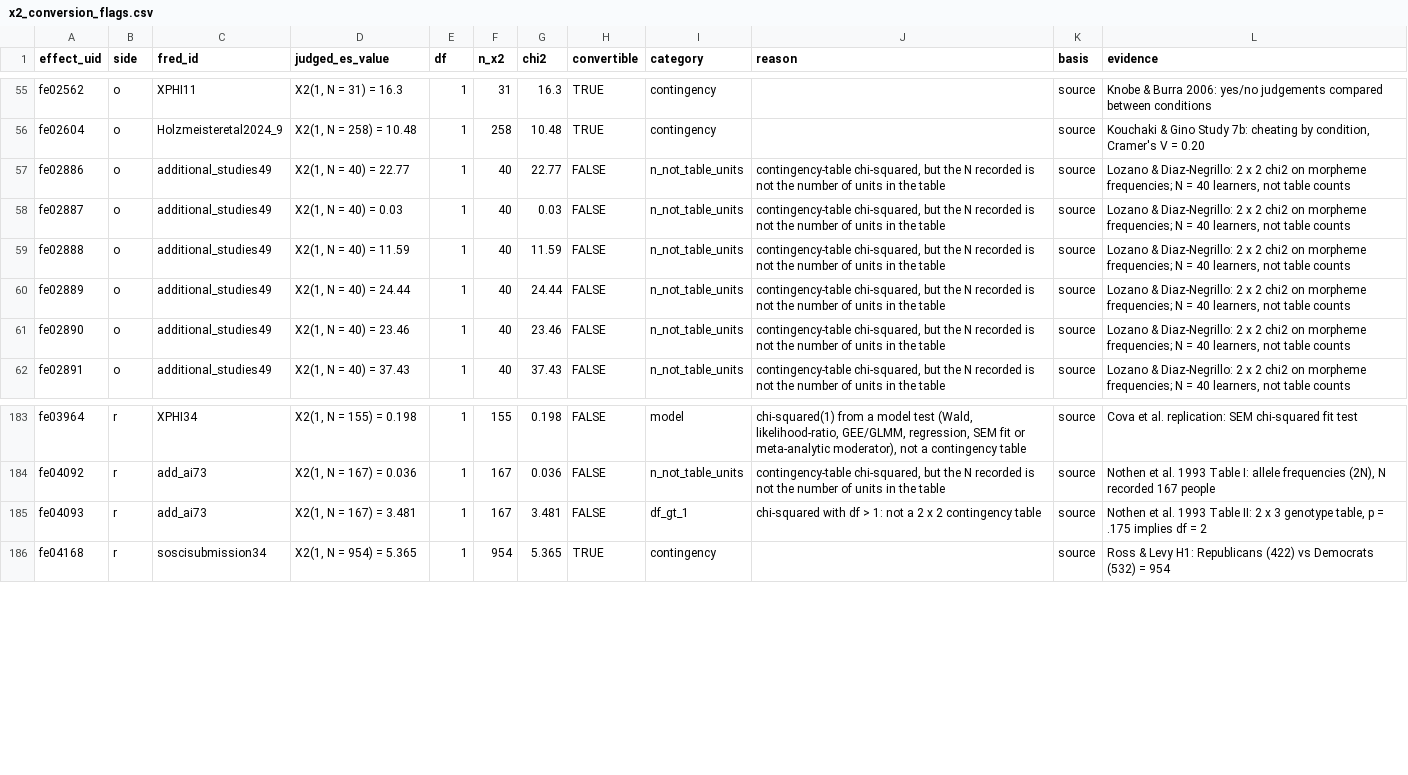
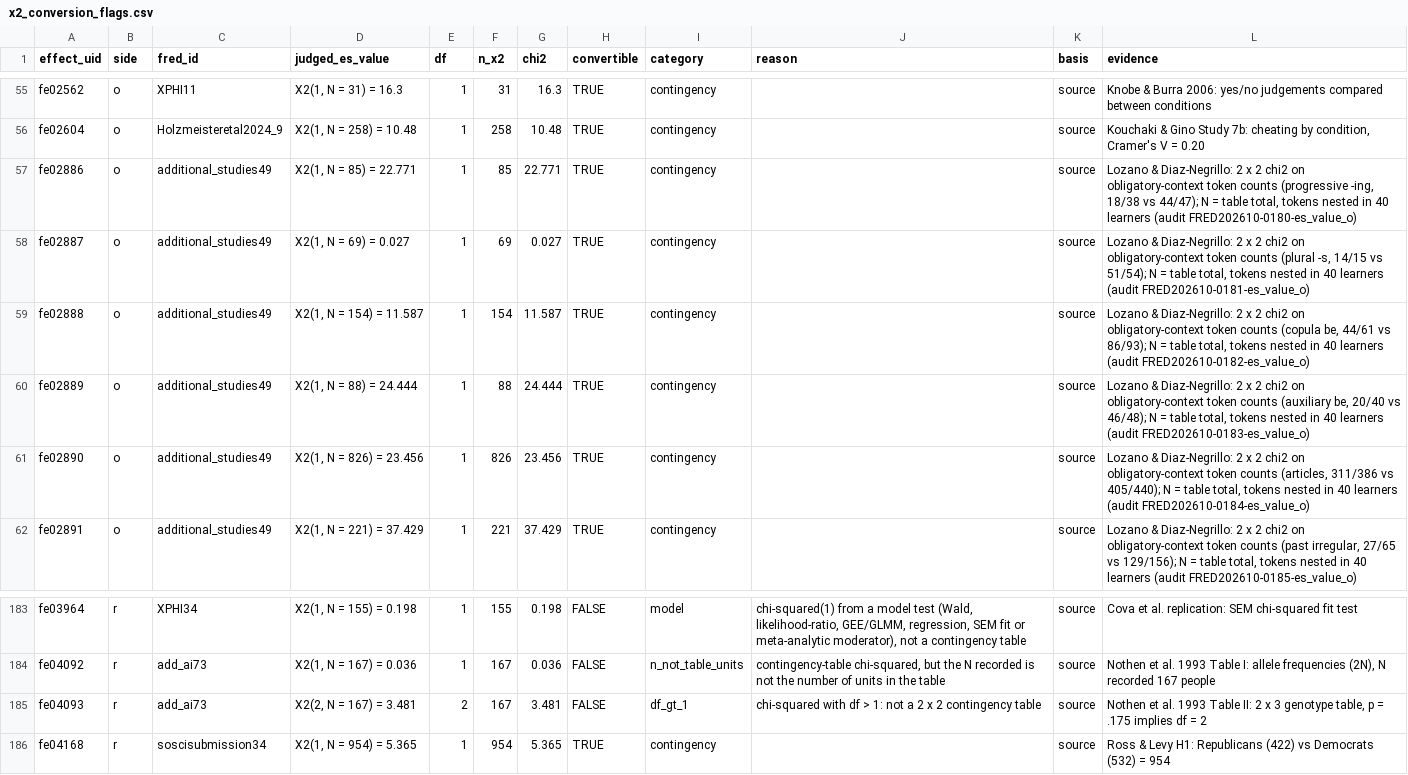
Before and after one commit to forrtproject/fred-data, a CSV file: pipelines/fred/overlays/x2_conversion_flags.csv, drawn as a sheet; only a part is shown, gaps mark what is left out; the diff covers the shown part only.

```diff
--- a/pipelines/fred/overlays/x2_conversion_flags.csv
+++ b/pipelines/fred/overlays/x2_conversion_flags.csv
@@ -56,7 +56,7 @@
 "fe02604","o","Holzmeisteretal2024_9","X2(1, N = 258) = 10.48","1","258","10.48","TRUE","contingency",,"source","Kouchaki & Gino Study 7b: cheating by condition, Cramer's V = 0.20"
-"fe02886","o","additional_studies49","X2(1, N = 40) = 22.77","1","40","22.77","FALSE","n_not_table_units","contingency-table chi-squared, but the N recorded is not the number of units in the table","source","Lozano & Diaz-Negrillo: 2 x 2 chi2 on morpheme frequencies; N = 40 learners, not table counts"
-"fe02887","o","additional_studies49","X2(1, N = 40) = 0.03","1","40","0.03","FALSE","n_not_table_units","contingency-table chi-squared, but the N recorded is not the number of units in the table","source","Lozano & Diaz-Negrillo: 2 x 2 chi2 on morpheme frequencies; N = 40 learners, not table counts"
-"fe02888","o","additional_studies49","X2(1, N = 40) = 11.59","1","40","11.59","FALSE","n_not_table_units","contingency-table chi-squared, but the N recorded is not the number of units in the table","source","Lozano & Diaz-Negrillo: 2 x 2 chi2 on morpheme frequencies; N = 40 learners, not table counts"
-"fe02889","o","additional_studies49","X2(1, N = 40) = 24.44","1","40","24.44","FALSE","n_not_table_units","contingency-table chi-squared, but the N recorded is not the number of units in the table","source","Lozano & Diaz-Negrillo: 2 x 2 chi2 on morpheme frequencies; N = 40 learners, not table counts"
-"fe02890","o","additional_studies49","X2(1, N = 40) = 23.46","1","40","23.46","FALSE","n_not_table_units","contingency-table chi-squared, but the N recorded is not the number of units in the table","source","Lozano & Diaz-Negrillo: 2 x 2 chi2 on morpheme frequencies; N = 40 learners, not table counts"
-"fe02891","o","additional_studies49","X2(1, N = 40) = 37.43","1","40","37.43","FALSE","n_not_table_units","contingency-table chi-squared, but the N recorded is not the number of units in the table","source","Lozano & Diaz-Negrillo: 2 x 2 chi2 on morpheme frequencies; N = 40 learners, not table counts"
+"fe02886","o","additional_studies49","X2(1, N = 85) = 22.771","1","85","22.771","TRUE","contingency",,"source","Lozano & Diaz-Negrillo: 2 x 2 chi2 on obligatory-context token counts (progressive -ing, 18/38 vs 44/47); N = table total, tokens nested in 40 learners (audit FRED202610-0180-es_value_o)"
+"fe02887","o","additional_studies49","X2(1, N = 69) = 0.027","1","69","0.027","TRUE","contingency",,"source","Lozano & Diaz-Negrillo: 2 x 2 chi2 on obligatory-context token counts (plural -s, 14/15 vs 51/54); N = table total, tokens nested in 40 learners (audit FRED202610-0181-es_value_o)"
+"fe02888","o","additional_studies49","X2(1, N = 154) = 11.587","1","154","11.587","TRUE","contingency",,"source","Lozano & Diaz-Negrillo: 2 x 2 chi2 on obligatory-context token counts (copula be, 44/61 vs 86/93); N = table total, tokens nested in 40 learners (audit FRED202610-0182-es_value_o)"
+"fe02889","o","additional_studies49","X2(1, N = 88) = 24.444","1","88","24.444","TRUE","contingency",,"source","Lozano & Diaz-Negrillo: 2 x 2 chi2 on obligatory-context token counts (auxiliary be, 20/40 vs 46/48); N = table total, tokens nested in 40 learners (audit FRED202610-0183-es_value_o)"
+"fe02890","o","additional_studies49","X2(1, N = 826) = 23.456","1","826","23.456","TRUE","contingency",,"source","Lozano & Diaz-Negrillo: 2 x 2 chi2 on obligatory-context token counts (articles, 311/386 vs 405/440); N = table total, tokens nested in 40 learners (audit FRED202610-0184-es_value_o)"
+"fe02891","o","additional_studies49","X2(1, N = 221) = 37.429","1","221","37.429","TRUE","contingency",,"source","Lozano & Diaz-Negrillo: 2 x 2 chi2 on obligatory-context token counts (past irregular, 27/65 vs 129/156); N = table total, tokens nested in 40 learners (audit FRED202610-0185-es_value_o)"
@@ -184,3 +184,3 @@
 "fe04092","r","add_ai73","X2(1, N = 167) = 0.036","1","167","0.036","FALSE","n_not_table_units","contingency-table chi-squared, but the N recorded is not the number of units in the table","source","Nothen et al. 1993 Table I: allele frequencies (2N), N recorded 167 people"
-"fe04093","r","add_ai73","X2(1, N = 167) = 3.481","1","167","3.481","FALSE","df_gt_1","chi-squared with df > 1: not a 2 x 2 contingency table","source","Nothen et al. 1993 Table II: 2 x 3 genotype table, p = .175 implies df = 2"
+"fe04093","r","add_ai73","X2(2, N = 167) = 3.481","2","167","3.481","FALSE","df_gt_1","chi-squared with df > 1: not a 2 x 2 contingency table","source","Nothen et al. 1993 Table II: 2 x 3 genotype table, p = .175 implies df = 2"
 "fe04168","r","soscisubmission34","X2(1, N = 954) = 5.365","1","954","5.365","TRUE","contingency",,"source","Ross & Levy H1: Republicans (422) vs Democrats (532) = 954"
```
Also changed, not shown: 54 edited cells elsewhere in this file, pipelines/fred/overlays/audit_corrections.csv.
